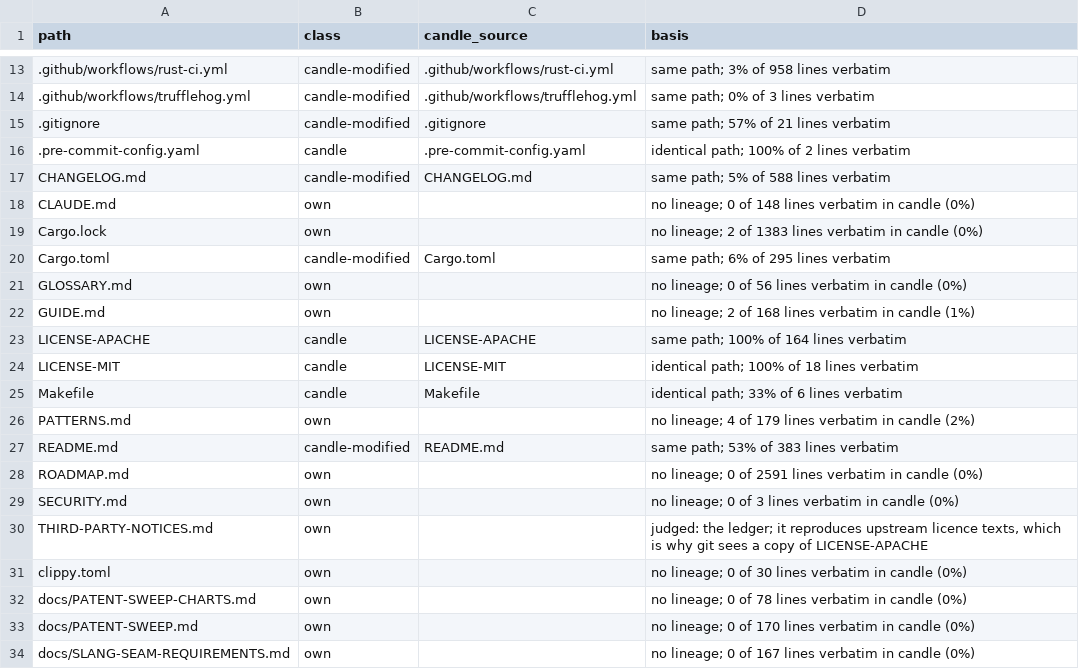
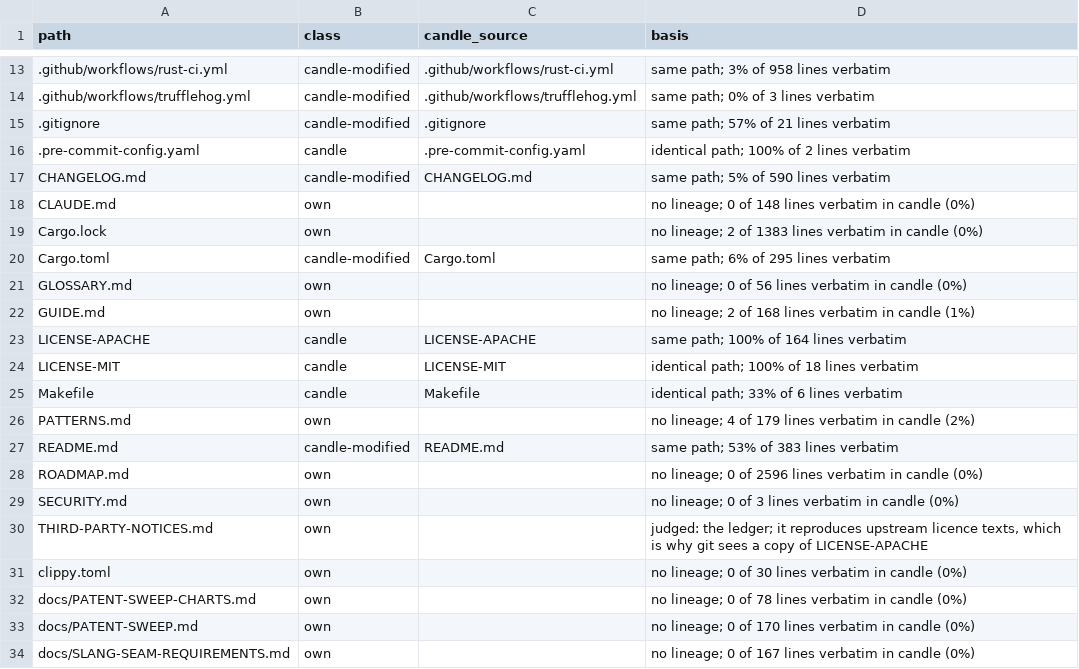
Before and after one commit to ThinkersJournal/fuel, a TSV file: docs/provenance/FILES.tsv, drawn as a sheet; only a part is shown, gaps mark what is left out.

```diff
--- a/docs/provenance/FILES.tsv
+++ b/docs/provenance/FILES.tsv
@@ -16,3 +16,3 @@ path	class	candle_source	basis
 .pre-commit-config.yaml	candle	.pre-commit-config.yaml	identical path; 100% of 2 lines verbatim
-CHANGELOG.md	candle-modified	CHANGELOG.md	same path; 5% of 588 lines verbatim
+CHANGELOG.md	candle-modified	CHANGELOG.md	same path; 5% of 590 lines verbatim
 CLAUDE.md	own		no lineage; 0 of 148 lines verbatim in candle (0%)
@@ -27,3 +27,3 @@ PATTERNS.md	own		no lineage; 4 of 179 lines verbatim in candle (2%)
 README.md	candle-modified	README.md	same path; 53% of 383 lines verbatim
-ROADMAP.md	own		no lineage; 0 of 2591 lines verbatim in candle (0%)
+ROADMAP.md	own		no lineage; 0 of 2596 lines verbatim in candle (0%)
 SECURITY.md	own		no lineage; 0 of 3 lines verbatim in candle (0%)
```
Also changed, not shown: 6 other files.
